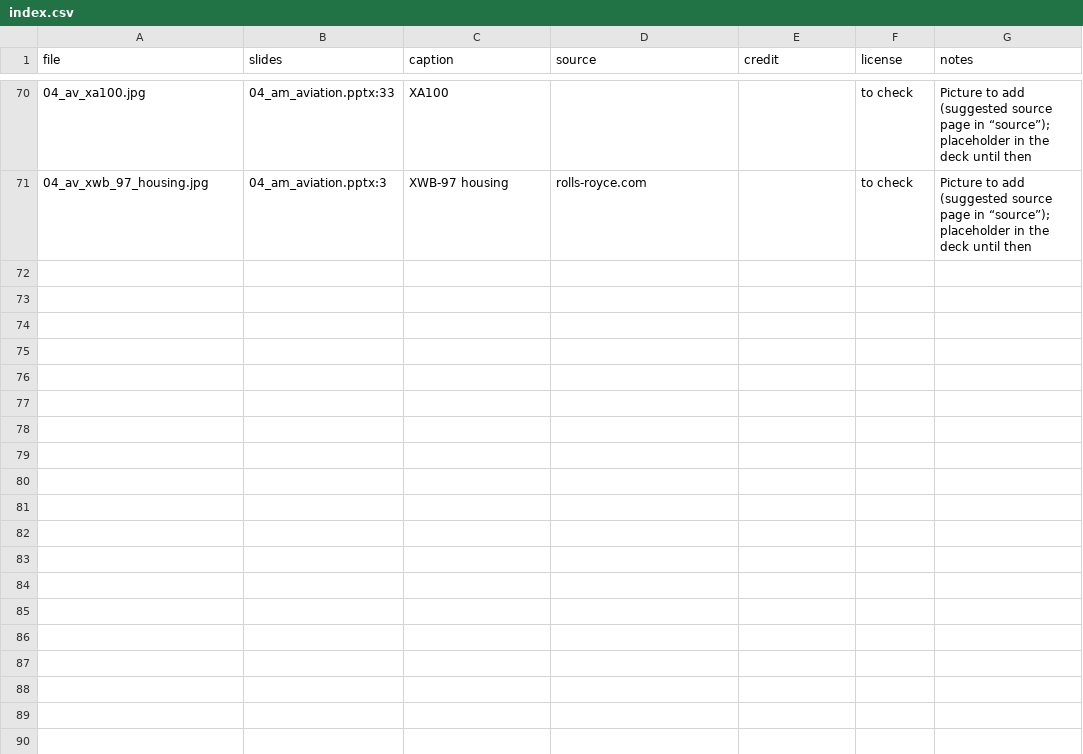
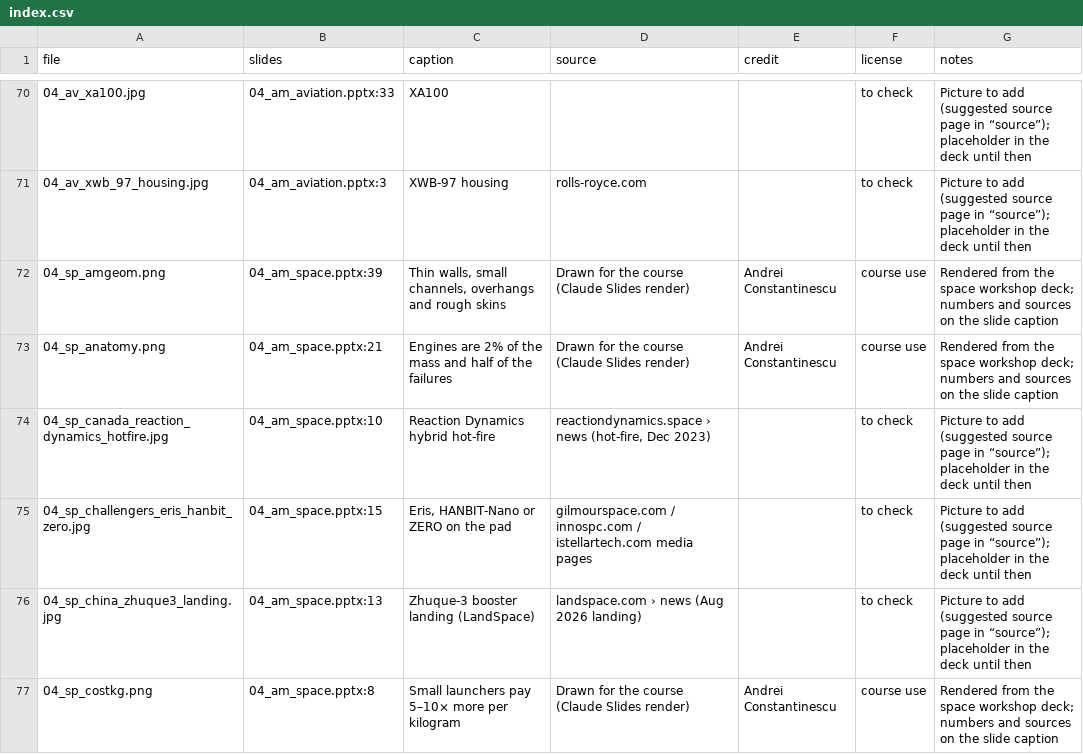
Before and after one commit to aconstant-lms/X-FabAdd, a CSV file: 04_industries/figures/index.csv, drawn as a sheet; only a part is shown, gaps mark what is left out; the diff covers the shown part only.

```diff
--- a/04_industries/figures/index.csv
+++ b/04_industries/figures/index.csv
@@ -71 +71,7 @@ file,slides,caption,source,credit,license,notes
 04_av_xwb_97_housing.jpg,04_am_aviation.pptx:3,XWB-97 housing,rolls-royce.com,,to check,Picture to add (suggested source page in “source”); placeholder in the deck until then
+04_sp_amgeom.png,04_am_space.pptx:39,"Thin walls, small channels, overhangs and rough skins",Drawn for the course (Claude Slides render),Andrei Constantinescu,course use,Rendered from the space workshop deck; numbers and sources on the slide caption
+04_sp_anatomy.png,04_am_space.pptx:21,Engines are 2% of the mass and half of the failures,Drawn for the course (Claude Slides render),Andrei Constantinescu,course use,Rendered from the space workshop deck; numbers and sources on the slide caption
+04_sp_canada_reaction_dynamics_hotfire.jpg,04_am_space.pptx:10,Reaction Dynamics hybrid hot-fire,"reactiondynamics.space › news (hot-fire, Dec 2023)",,to check,Picture to add (suggested source page in “source”); placeholder in the deck until then
+04_sp_challengers_eris_hanbit_zero.jpg,04_am_space.pptx:15,"Eris, HANBIT-Nano or ZERO on the pad",gilmourspace.com / innospc.com / istellartech.com media pages,,to check,Picture to add (suggested source page in “source”); placeholder in the deck until then
+04_sp_china_zhuque3_landing.jpg,04_am_space.pptx:13,Zhuque-3 booster landing (LandSpace),landspace.com › news (Aug 2026 landing),,to check,Picture to add (suggested source page in “source”); placeholder in the deck until then
+04_sp_costkg.png,04_am_space.pptx:8,Small launchers pay 5–10× more per kilogram,Drawn for the course (Claude Slides render),Andrei Constantinescu,course use,Rendered from the space workshop deck; numbers and sources on the slide caption
```
Also changed, not shown: 18 added rows elsewhere in this file, 18 other files.
